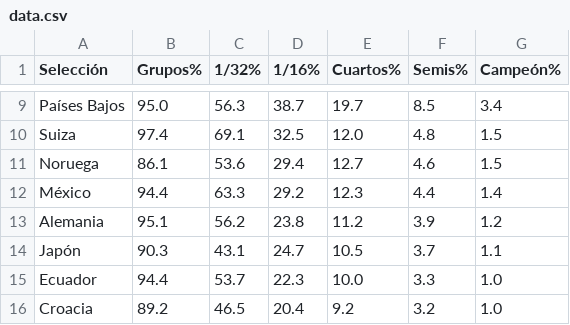
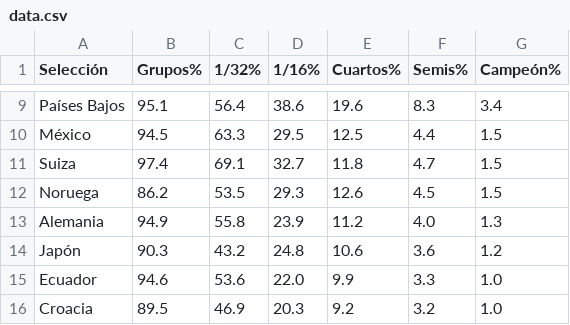
Before and after one commit to mikedataspain/mundial-elo, a CSV file: data.csv, drawn as a sheet; only a part is shown, gaps mark what is left out; removed rows and columns are numbered as before the commit, all else as after; the diff covers the shown part only; the diff names each change by its address in the sheet, - before the commit and + after, or states it on an @@ line.

```diff
--- a/data.csv
+++ b/data.csv
-B9 (Grupos%): 95.0
+B9 (Grupos%): 95.1
-C9 (1/32%): 56.3
+C9 (1/32%): 56.4
-D9 (1/16%): 38.7
+D9 (1/16%): 38.6
-E9 (Cuartos%): 19.7
+E9 (Cuartos%): 19.6
-F9 (Semis%): 8.5
+F9 (Semis%): 8.3
+row 10: México | 94.5 | 63.3 | 29.5 | 12.5 | 4.4 | 1.5
-D11 (1/16%): 32.5
+D11 (1/16%): 32.7
-E11 (Cuartos%): 12.0
+E11 (Cuartos%): 11.8
-F11 (Semis%): 4.8
+F11 (Semis%): 4.7
-B12 (Grupos%): 86.1
+B12 (Grupos%): 86.2
-C12 (1/32%): 53.6
+C12 (1/32%): 53.5
-D12 (1/16%): 29.4
+D12 (1/16%): 29.3
-E12 (Cuartos%): 12.7
+E12 (Cuartos%): 12.6
-F12 (Semis%): 4.6
+F12 (Semis%): 4.5
-row 12: México | 94.4 | 63.3 | 29.2 | 12.3 | 4.4 | 1.4
-B13 (Grupos%): 95.1
+B13 (Grupos%): 94.9
-C13 (1/32%): 56.2
+C13 (1/32%): 55.8
-D13 (1/16%): 23.8
+D13 (1/16%): 23.9
-F13 (Semis%): 3.9
+F13 (Semis%): 4.0
-G13 (Campeón%): 1.2
+G13 (Campeón%): 1.3
-C14 (1/32%): 43.1
+C14 (1/32%): 43.2
-D14 (1/16%): 24.7
+D14 (1/16%): 24.8
-E14 (Cuartos%): 10.5
+E14 (Cuartos%): 10.6
-F14 (Semis%): 3.7
+F14 (Semis%): 3.6
-G14 (Campeón%): 1.1
+G14 (Campeón%): 1.2
-B15 (Grupos%): 94.4
+B15 (Grupos%): 94.6
-C15 (1/32%): 53.7
+C15 (1/32%): 53.6
-D15 (1/16%): 22.3
+D15 (1/16%): 22.0
-E15 (Cuartos%): 10.0
+E15 (Cuartos%): 9.9
-B16 (Grupos%): 89.2
+B16 (Grupos%): 89.5
-C16 (1/32%): 46.5
+C16 (1/32%): 46.9
-D16 (1/16%): 20.4
+D16 (1/16%): 20.3
```
Also changed, not shown: 3 added rows, 3 removed rows and 114 edited cells elsewhere in this file, 1 other file.
